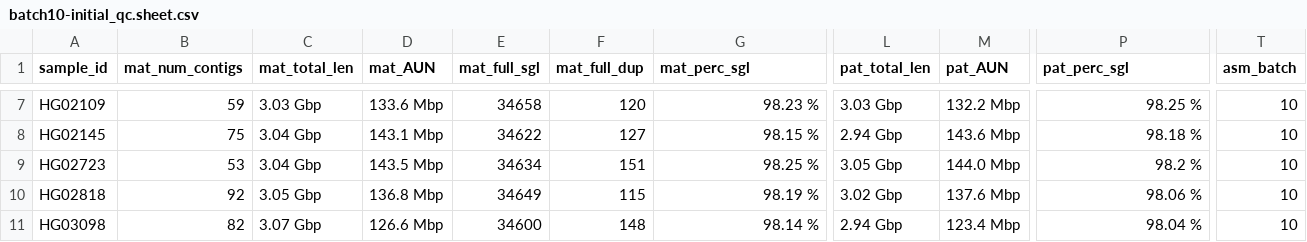
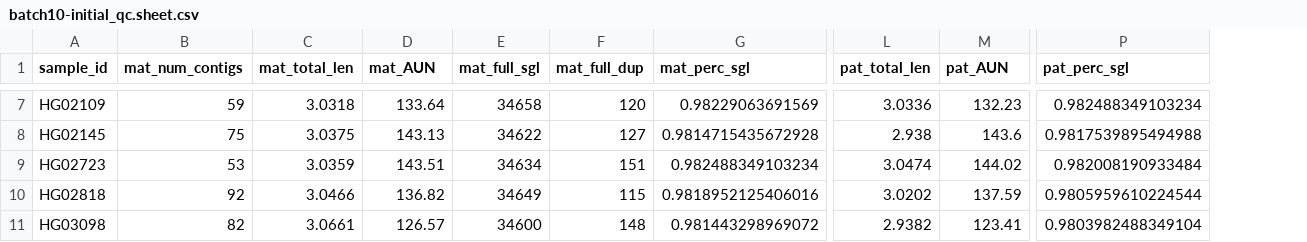
Before and after one commit to human-pangenomics/hprc_intermediate_assembly, a CSV file: assembly/batch10/batch10-initial_qc.sheet.csv, drawn as a sheet; only a part is shown, gaps mark what is left out; the diff covers the shown part only; the diff names each change by its address in the sheet, - before the commit and + after, or states it on an @@ line.

```diff
--- a/assembly/batch10/batch10-initial_qc.sheet.csv
+++ b/assembly/batch10/batch10-initial_qc.sheet.csv
-column T (asm_batch), rows 7-11: all 10
-C7 (mat_total_len): 3.03 Gbp
+C7 (mat_total_len): 3.0318
-D7 (mat_AUN): 133.6 Mbp
+D7 (mat_AUN): 133.64
-G7 (mat_perc_sgl): 98.23 %
+G7 (mat_perc_sgl): 0.98229063691569
-L7 (pat_total_len): 3.03 Gbp
+L7 (pat_total_len): 3.0336
-M7 (pat_AUN): 132.2 Mbp
+M7 (pat_AUN): 132.23
-P7 (pat_perc_sgl): 98.25 %
+P7 (pat_perc_sgl): 0.982488349103234
-C8 (mat_total_len): 3.04 Gbp
+C8 (mat_total_len): 3.0375
-D8 (mat_AUN): 143.1 Mbp
+D8 (mat_AUN): 143.13
-G8 (mat_perc_sgl): 98.15 %
+G8 (mat_perc_sgl): 0.9814715435672928
-L8 (pat_total_len): 2.94 Gbp
+L8 (pat_total_len): 2.938
-M8 (pat_AUN): 143.6 Mbp
+M8 (pat_AUN): 143.6
-P8 (pat_perc_sgl): 98.18 %
+P8 (pat_perc_sgl): 0.9817539895494988
-C9 (mat_total_len): 3.04 Gbp
+C9 (mat_total_len): 3.0359
-D9 (mat_AUN): 143.5 Mbp
+D9 (mat_AUN): 143.51
-G9 (mat_perc_sgl): 98.25 %
+G9 (mat_perc_sgl): 0.982488349103234
-L9 (pat_total_len): 3.05 Gbp
+L9 (pat_total_len): 3.0474
-M9 (pat_AUN): 144.0 Mbp
+M9 (pat_AUN): 144.02
-P9 (pat_perc_sgl): 98.2 %
+P9 (pat_perc_sgl): 0.982008190933484
-C10 (mat_total_len): 3.05 Gbp
+C10 (mat_total_len): 3.0466
-D10 (mat_AUN): 136.8 Mbp
+D10 (mat_AUN): 136.82
-G10 (mat_perc_sgl): 98.19 %
+G10 (mat_perc_sgl): 0.9818952125406016
-L10 (pat_total_len): 3.02 Gbp
+L10 (pat_total_len): 3.0202
-M10 (pat_AUN): 137.6 Mbp
+M10 (pat_AUN): 137.59
-P10 (pat_perc_sgl): 98.06 %
+P10 (pat_perc_sgl): 0.9805959610224544
-C11 (mat_total_len): 3.07 Gbp
+C11 (mat_total_len): 3.0661
-D11 (mat_AUN): 126.6 Mbp
+D11 (mat_AUN): 126.57
-G11 (mat_perc_sgl): 98.14 %
+G11 (mat_perc_sgl): 0.981443298969072
-L11 (pat_total_len): 2.94 Gbp
+L11 (pat_total_len): 2.9382
-M11 (pat_AUN): 123.4 Mbp
+M11 (pat_AUN): 123.41
-P11 (pat_perc_sgl): 98.04 %
+P11 (pat_perc_sgl): 0.9803982488349104
```
Also changed, not shown: 72 edited cells elsewhere in this file.
